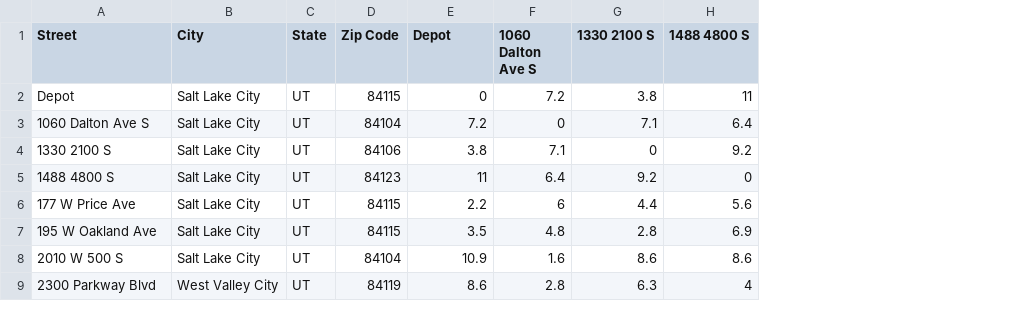
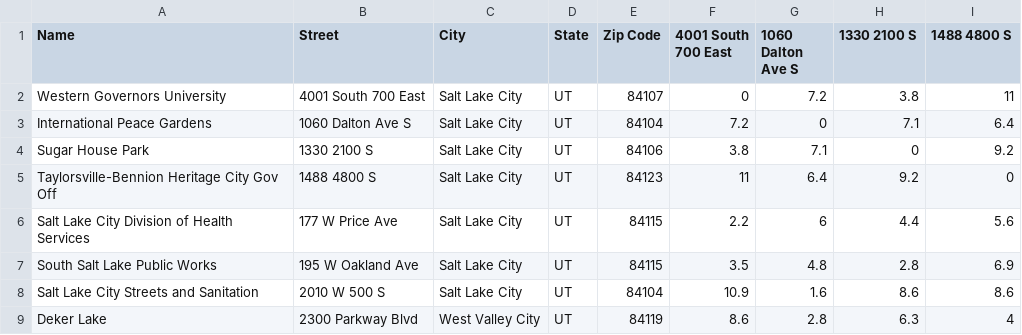
Before and after one commit to griffin-west/delivery_route_planner, a CSV file: src/delivery_route_planner/data/distance_matrix.csv, drawn as a sheet; only a part is shown; addresses are those after the commit; the diff names each change by its address in the sheet, - before the commit and + after, or states it on an @@ line.

Commit message:
Updated addresses with names.

```diff
--- a/src/delivery_route_planner/data/distance_matrix.csv
+++ b/src/delivery_route_planner/data/distance_matrix.csv
+column A (Name), rows 2-9: Western Governors University | International Peace Gardens | Sugar House Park | Taylorsville-Bennion Heritage City Gov Off | Salt Lake City Division of Health Services | South Salt Lake Public Works | Salt Lake City Streets and Sanitation | Deker Lake
-F1: Depot
+F1: 4001 South 700 East
-B2 (Street): Depot
+B2 (Street): 4001 South 700 East
-E2 (Zip Code): 84115
+E2 (Zip Code): 84107
```
Also changed, not shown: 5 other files.
